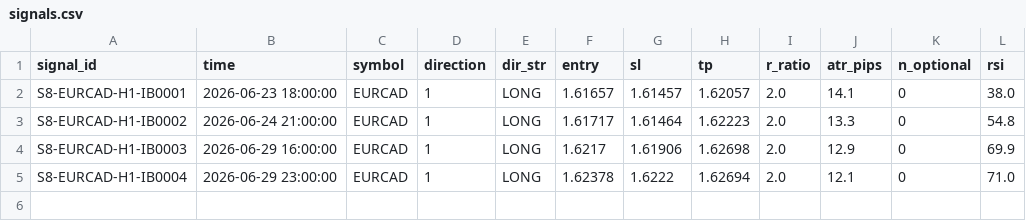
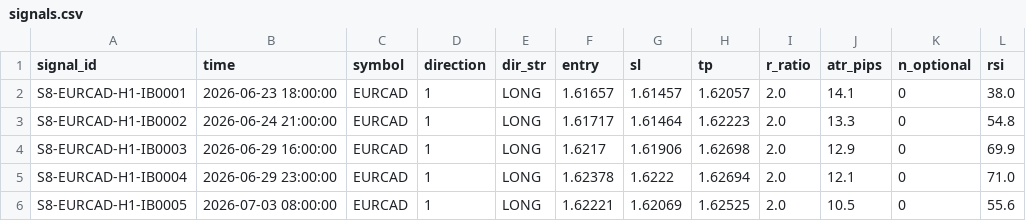
Before and after one commit to alexandrutarnicer-ai/trading-bot, a CSV file: data/live_signals/session8/signals.csv, drawn as a sheet; the diff names each change by its address in the sheet, - before the commit and + after, or states it on an @@ line.

Commit message:
Signals and profiles 11/30 03/07/2026

```diff
--- a/data/live_signals/session8/signals.csv
+++ b/data/live_signals/session8/signals.csv
+row 6: S8-EURCAD-H1-IB0005 | 2026-07-03 08:00:00 | EURCAD | 1 | LONG | 1.62221 | 1.62069 | 1.62525 | 2.0 | 10.5 | 0 | 55.6
```
Also changed, not shown: data/live_signals/session7/outcomes.csv, data/live_signals/session7/signals.csv, 1 other file.
